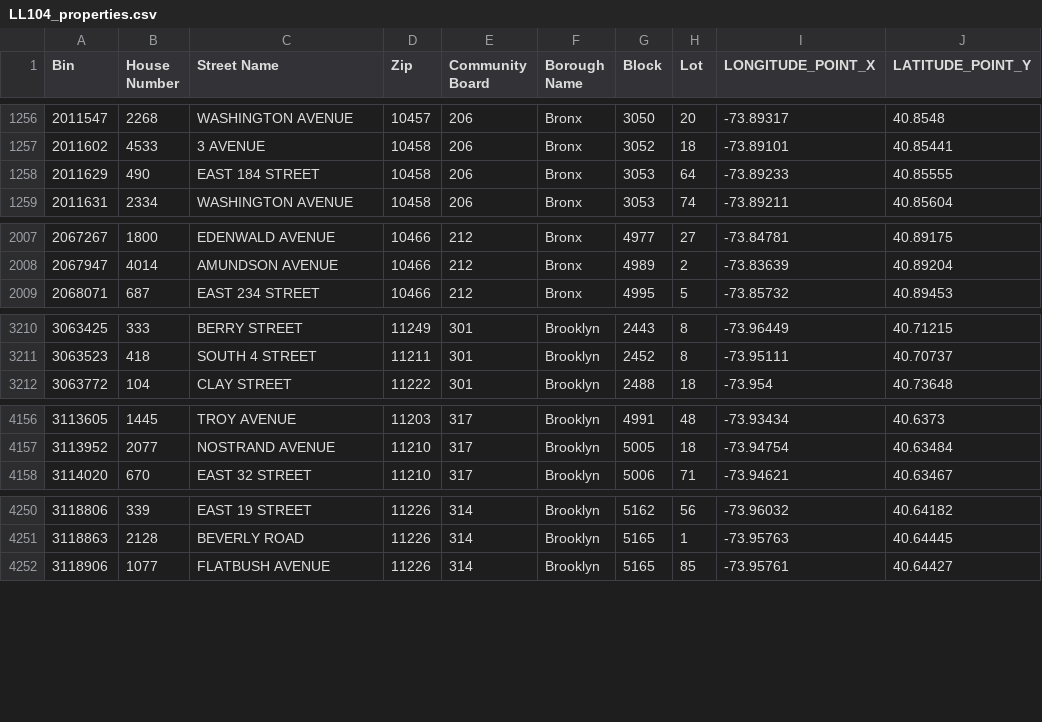
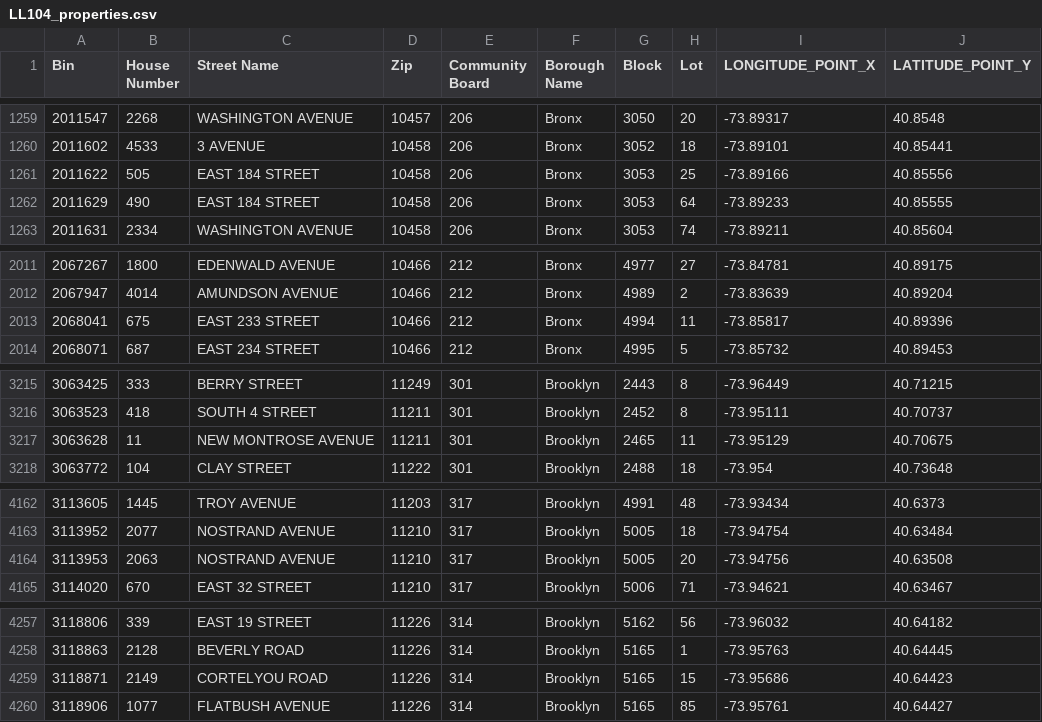
Before and after one commit to NYCDOB/LL104, a CSV file: data/LL104_properties.csv, drawn as a sheet; only a part is shown, gaps mark what is left out; the diff covers the shown part only.

```diff
--- a/data/LL104_properties.csv
+++ b/data/LL104_properties.csv
@@ -1257,2 +1260,3 @@ Bin,House Number,Street Name,Zip,Community Board,Borough Name,Block,Lot,LONGITUD
 2011602,4533,3 AVENUE,10458,206,Bronx,3052,18,-73.89101,40.85441
+2011622,505,EAST 184 STREET,10458,206,Bronx,3053,25,-73.89166,40.85556
 2011629,490,EAST 184 STREET,10458,206,Bronx,3053,64,-73.89233,40.85555
@@ -2008,2 +2012,3 @@ Bin,House Number,Street Name,Zip,Community Board,Borough Name,Block,Lot,LONGITUD
 2067947,4014,AMUNDSON AVENUE,10466,212,Bronx,4989,2,-73.83639,40.89204
+2068041,675,EAST 233 STREET,10466,212,Bronx,4994,11,-73.85817,40.89396
 2068071,687,EAST 234 STREET,10466,212,Bronx,4995,5,-73.85732,40.89453
@@ -3211,2 +3216,3 @@ Bin,House Number,Street Name,Zip,Community Board,Borough Name,Block,Lot,LONGITUD
 3063523,418,SOUTH    4 STREET,11211,301,Brooklyn,2452,8,-73.95111,40.70737
+3063628,11,NEW MONTROSE AVENUE,11211,301,Brooklyn,2465,11,-73.95129,40.70675
 3063772,104,CLAY STREET,11222,301,Brooklyn,2488,18,-73.954,40.73648
@@ -4157,2 +4163,3 @@ Bin,House Number,Street Name,Zip,Community Board,Borough Name,Block,Lot,LONGITUD
 3113952,2077,NOSTRAND AVENUE,11210,317,Brooklyn,5005,18,-73.94754,40.63484
+3113953,2063,NOSTRAND AVENUE,11210,317,Brooklyn,5005,20,-73.94756,40.63508
 3114020,670,EAST 32 STREET,11210,317,Brooklyn,5006,71,-73.94621,40.63467
@@ -4251,2 +4258,3 @@ Bin,House Number,Street Name,Zip,Community Board,Borough Name,Block,Lot,LONGITUD
 3118863,2128,BEVERLY ROAD,11226,314,Brooklyn,5165,1,-73.95763,40.64445
+3118871,2149,CORTELYOU ROAD,11226,314,Brooklyn,5165,15,-73.95686,40.64423
 3118906,1077,FLATBUSH AVENUE,11226,314,Brooklyn,5165,85,-73.95761,40.64427
```
Also changed, not shown: 4 added rows and 1 removed row elsewhere in this file, 1 other file.
